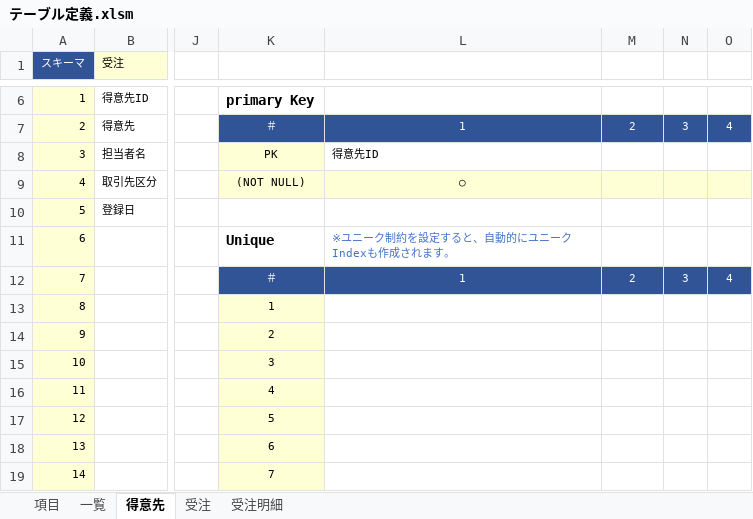
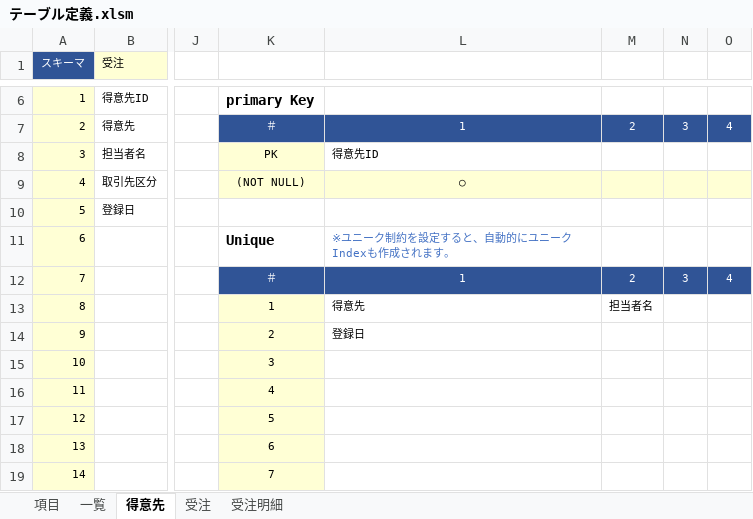
Before and after one commit to teru-0529/define-table, an Excel workbook: テーブル定義.xlsm, sheet 得意先, drawn as a sheet; only a part is shown, gaps mark what is left out; values as stored, in another font and other column widths than the file's, no borders; conditional formats not drawn; the diff names each change by its address in the sheet, - before the commit and + after, or states it on an @@ line.

```diff
--- a/テーブル定義.xlsm (sheet 得意先)
+++ b/テーブル定義.xlsm (sheet 得意先)
-L13: (empty)
+L13: 得意先
-M13: (empty)
+M13: 担当者名
-L14: (empty)
+L14: 登録日
```
Also changed, not shown: hidden cells, 6 other files.
